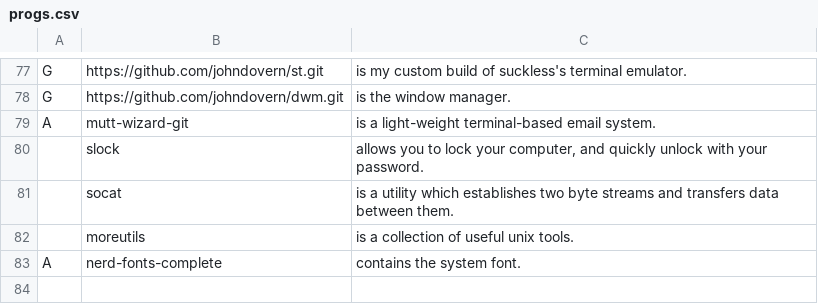
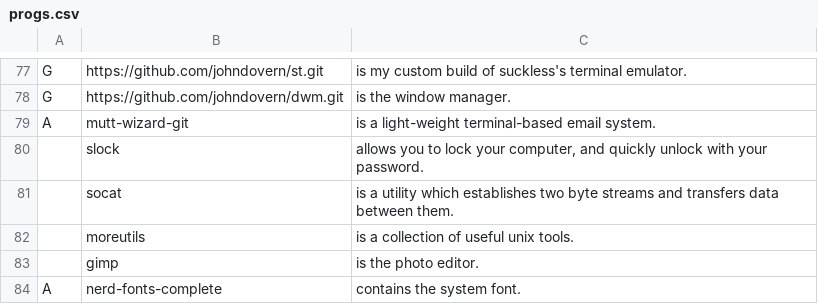
Before and after one commit to johndovern/NARDS, a CSV file: progs.csv, drawn as a sheet; only a part is shown, gaps mark what is left out.

Commit message:
added gimp to progs.csv

```diff
--- a/progs.csv
+++ b/progs.csv
@@ -82,2 +82,3 @@ A,mutt-wizard-git,"is a light-weight terminal-based email system."
 ,moreutils,"is a collection of useful unix tools."
+,gimp,"is the photo editor."
 A,nerd-fonts-complete,"contains the system font."
```
